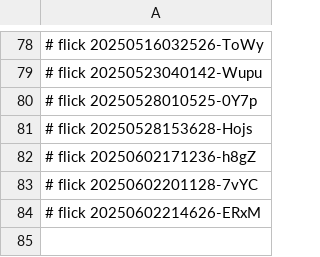
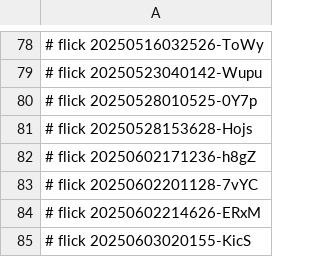
Before and after one commit to abikesa/sanity, a CSV file: ukb/dolce/aperitivo/.csv, drawn as a sheet; only a part is shown, gaps mark what is left out; the diff names each change by its address in the sheet, - before the commit and + after, or states it on an @@ line.

Commit message:
ukb/dolce/aperitivo/.csv

```diff
--- a/ukb/dolce/aperitivo/.csv
+++ b/ukb/dolce/aperitivo/.csv
+row 85: # flick 20250603020155-KicS
```
